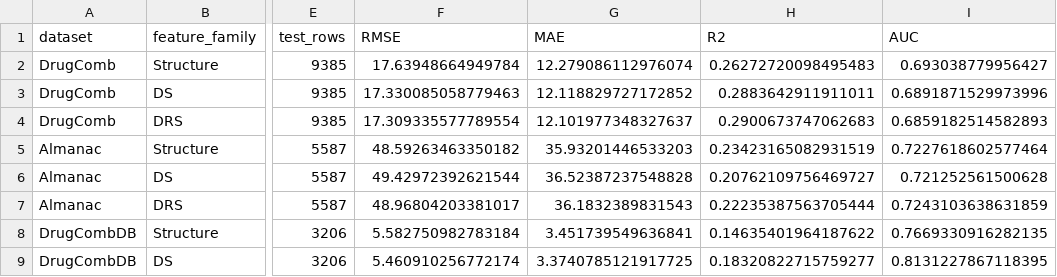
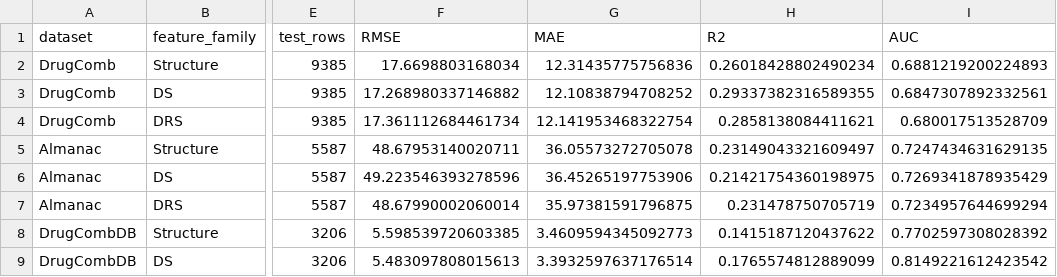
Before and after one commit to sathvika-panuganti/Synergy-DRS, a CSV file: results/xgboost_precedence_holdout_summary.csv, drawn as a sheet; only a part is shown, gaps mark what is left out; the diff covers the shown part only; the diff names each change by its address in the sheet, - before the commit and + after, or states it on an @@ line.

```diff
--- a/results/xgboost_precedence_holdout_summary.csv
+++ b/results/xgboost_precedence_holdout_summary.csv
-F2 (RMSE): 17.63948664949784
+F2 (RMSE): 17.6698803168034
-G2 (MAE): 12.279086112976074
+G2 (MAE): 12.31435775756836
-H2 (R2): 0.26272720098495483
+H2 (R2): 0.26018428802490234
-I2 (AUC): 0.693038779956427
+I2 (AUC): 0.6881219200224893
-F3 (RMSE): 17.330085058779463
+F3 (RMSE): 17.268980337146882
-G3 (MAE): 12.118829727172852
+G3 (MAE): 12.10838794708252
-H3 (R2): 0.2883642911911011
+H3 (R2): 0.29337382316589355
-I3 (AUC): 0.6891871529973996
+I3 (AUC): 0.6847307892332561
-F4 (RMSE): 17.309335577789554
+F4 (RMSE): 17.361112684461734
-G4 (MAE): 12.101977348327637
+G4 (MAE): 12.141953468322754
-H4 (R2): 0.2900673747062683
+H4 (R2): 0.2858138084411621
-I4 (AUC): 0.6859182514582893
+I4 (AUC): 0.680017513528709
-F5 (RMSE): 48.59263463350182
+F5 (RMSE): 48.67953140020711
-G5 (MAE): 35.93201446533203
+G5 (MAE): 36.05573272705078
-H5 (R2): 0.23423165082931519
+H5 (R2): 0.23149043321609497
-I5 (AUC): 0.7227618602577464
+I5 (AUC): 0.7247434631629135
-F6 (RMSE): 49.42972392621544
+F6 (RMSE): 49.223546393278596
-G6 (MAE): 36.52387237548828
+G6 (MAE): 36.45265197753906
-H6 (R2): 0.20762109756469727
+H6 (R2): 0.21421754360198975
-I6 (AUC): 0.721252561500628
+I6 (AUC): 0.7269341878935429
-F7 (RMSE): 48.96804203381017
+F7 (RMSE): 48.67990002060014
-G7 (MAE): 36.1832389831543
+G7 (MAE): 35.97381591796875
-H7 (R2): 0.22235387563705444
+H7 (R2): 0.231478750705719
-I7 (AUC): 0.7243103638631859
+I7 (AUC): 0.7234957644699294
-F8 (RMSE): 5.582750982783184
+F8 (RMSE): 5.598539720603385
-G8 (MAE): 3.451739549636841
+G8 (MAE): 3.4609594345092773
-H8 (R2): 0.14635401964187622
+H8 (R2): 0.1415187120437622
-I8 (AUC): 0.7669330916282135
+I8 (AUC): 0.7702597308028392
-F9 (RMSE): 5.460910256772174
+F9 (RMSE): 5.483097808015613
-G9 (MAE): 3.3740785121917725
+G9 (MAE): 3.3932597637176514
-H9 (R2): 0.18320822715759277
+H9 (R2): 0.1765574812889099
-I9 (AUC): 0.8131227867118395
+I9 (AUC): 0.8149221612423542
```
Also changed, not shown: 28 edited cells elsewhere in this file, results/classical_grouped_holdout_summary.csv, results/combined_model_metrics.csv, 10 other files.
